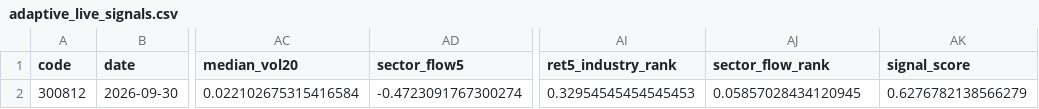
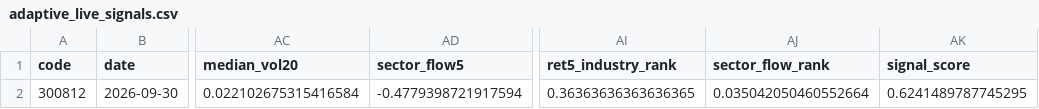
Before and after one commit to Yaohuizhongliu/a-share-picker, a CSV file: reports/latest/research/adaptive_live_signals.csv, drawn as a sheet; only a part is shown, gaps mark what is left out; the diff names each change by its address in the sheet, - before the commit and + after, or states it on an @@ line.

```diff
--- a/reports/latest/research/adaptive_live_signals.csv
+++ b/reports/latest/research/adaptive_live_signals.csv
-AD2 (sector_flow5): -0.4723091767300274
+AD2 (sector_flow5): -0.4779398721917594
-AI2 (ret5_industry_rank): 0.32954545454545453
+AI2 (ret5_industry_rank): 0.36363636363636365
-AJ2 (sector_flow_rank): 0.05857028434120945
+AJ2 (sector_flow_rank): 0.035042050460552664
-AK2 (signal_score): 0.6276782138566279
+AK2 (signal_score): 0.6241489787745295
```
Also changed, not shown: reports/latest/recommendations.csv, reports/latest/research/adaptive_daily_decisions.csv, 15 other files.
